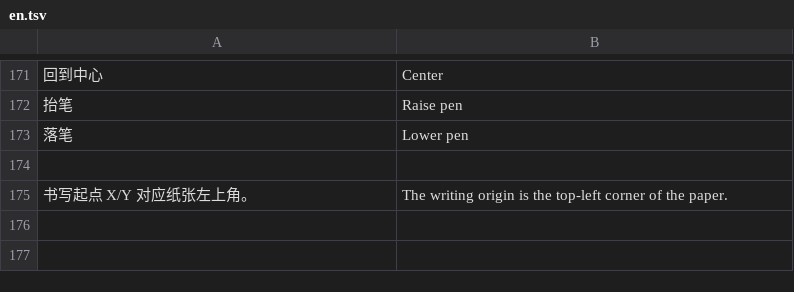
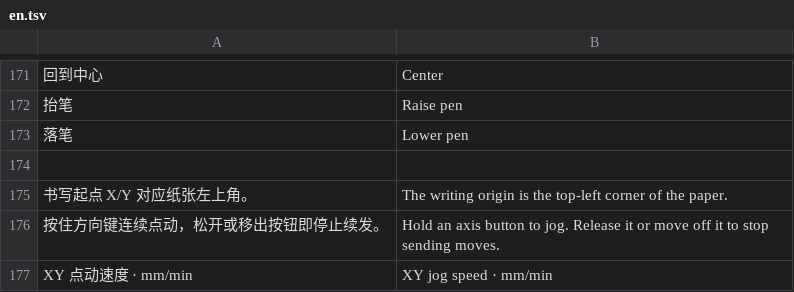
Before and after one commit to LIghtJUNction/zuse, a TSV file: apps/writer/src/locale/en.tsv, drawn as a sheet; only a part is shown, gaps mark what is left out; the diff names each change by its address in the sheet, - before the commit and + after, or states it on an @@ line.

```diff
--- a/apps/writer/src/locale/en.tsv
+++ b/apps/writer/src/locale/en.tsv
+row 176: 按住方向键连续点动，松开或移出按钮即停止续发。 | Hold an axis button to jog. Release it or move off it to stop sending moves.
+row 177: XY 点动速度 · mm/min | XY jog speed · mm/min
```
Also changed, not shown: 5 other files.
